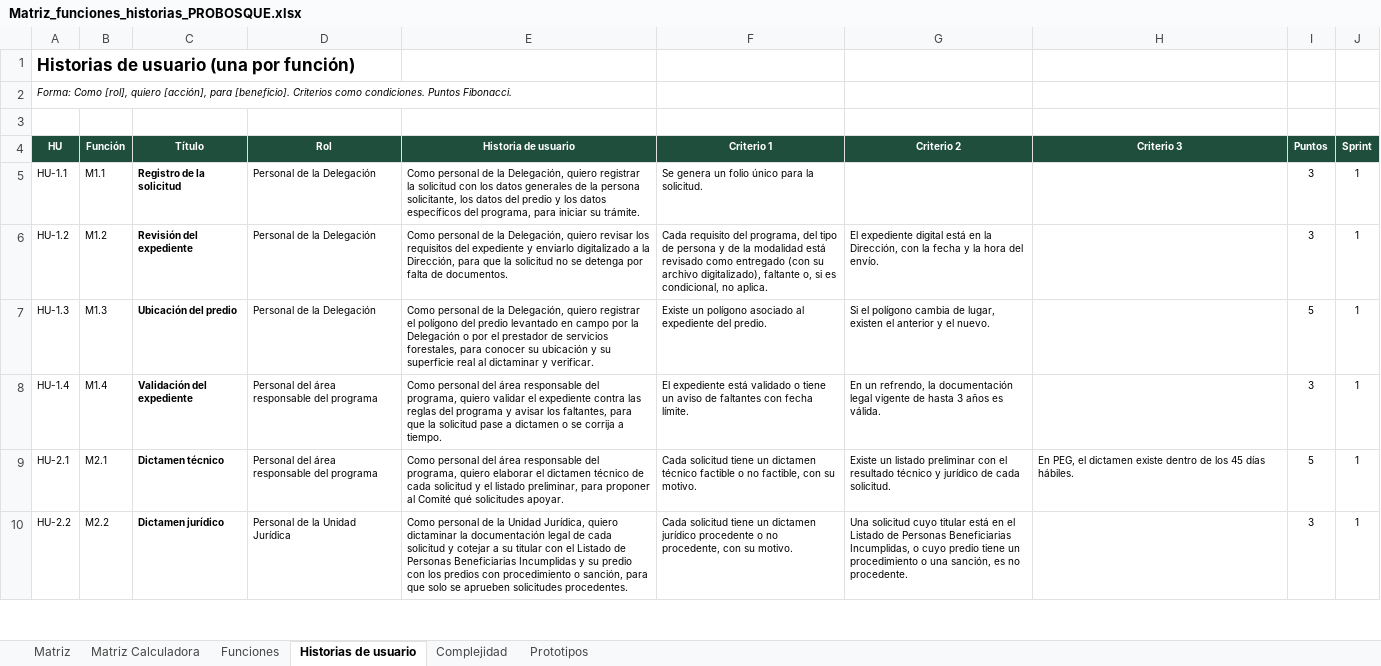
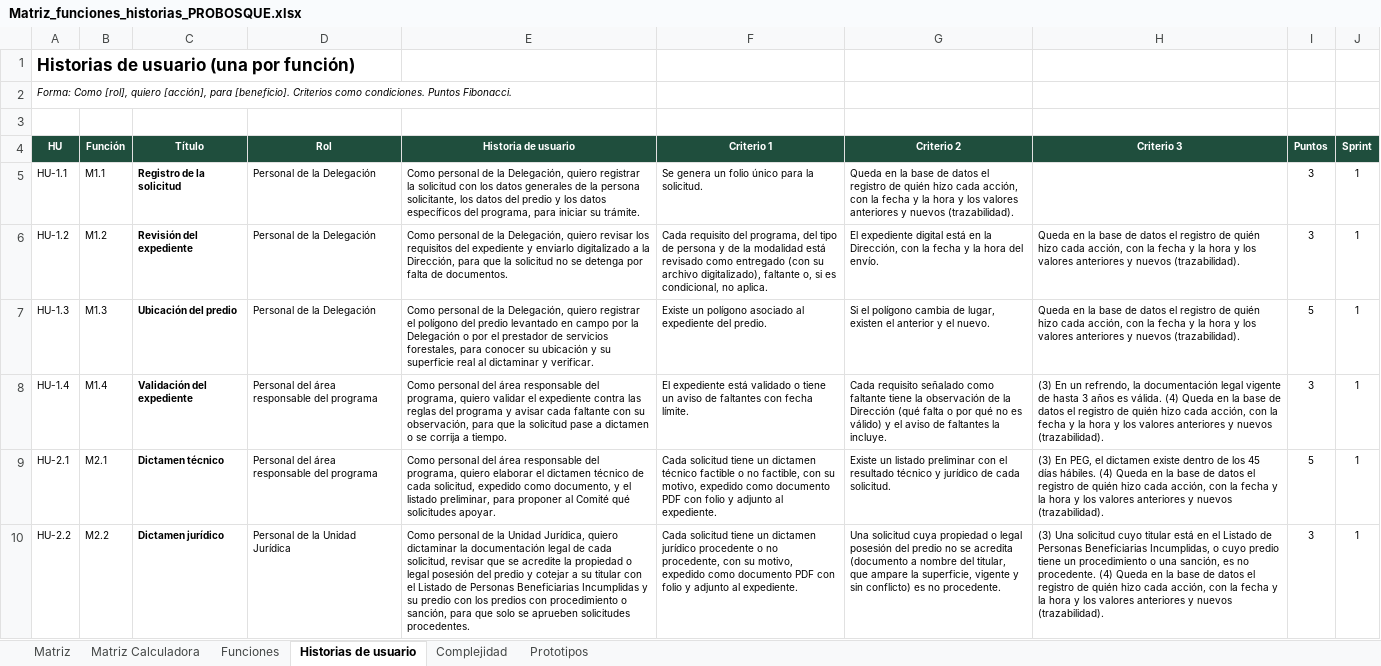
Before and after one commit to Zavjosh05/FEPI, an Excel workbook: propuesta/docs/Matriz_funciones_historias_PROBOSQUE.xlsx, sheet Historias de usuario, drawn as a sheet; only a part is shown; values as stored, in another font and other column widths than the file's, no borders; the diff covers the shown part only; the diff names each change by its address in the sheet, - before the commit and + after, or states it on an @@ line.

Commit message:
Historias de M1 a M6 con la redacción de las observaciones y la trazabilidad, también en la propuesta

```diff
--- a/propuesta/docs/Matriz_funciones_historias_PROBOSQUE.xlsx (sheet Historias de usuario)
+++ b/propuesta/docs/Matriz_funciones_historias_PROBOSQUE.xlsx (sheet Historias de usuario)
-G5 (Criterio 2): (empty)
+G5 (Criterio 2): Queda en la base de datos el registro de quién hizo cada acción, con la fecha y la hora y los valores anteriores y nuevos (trazabilidad).
-H6:H7 (Criterio 3): (empty)
+H6:H7 (Criterio 3): Queda en la base de datos el registro de quién hizo cada acción, con la fecha y la hora y los valores anteriores y nuevos (trazabilidad).
-E8 (Historia de usuario): …y avisar los faltantes, para que…
+E8 (Historia de usuario): …y avisar cada faltante con su observación, para que…
-G8 (Criterio 2): En un refrendo, la documentación legal vigente de hasta 3 años es válida.
+G8 (Criterio 2): Cada requisito señalado como faltante tiene la observación de la Dirección (qué falta o por qué no es válido) y el aviso de faltantes la incluye.
-H8 (Criterio 3): (empty)
+H8 (Criterio 3): (3) En un refrendo, la documentación legal vigente de hasta 3 años es válida. (4) Queda en la base de datos el registro de quién hizo cada acción, con la fecha y la hora y los valores anteriores y nuevos (trazabilidad).
-E9 (Historia de usuario): …de cada solicitud y el…
+E9 (Historia de usuario): …de cada solicitud, expedido como documento, y el…
-F9 (Criterio 1): …con su motivo.
+F9 (Criterio 1): …con su motivo, expedido como documento PDF con folio y adjunto al expediente.
-H9 (Criterio 3): En PEG, el dictamen existe dentro de los 45 días hábiles.
+H9 (Criterio 3): (3) En PEG, el dictamen existe dentro de los 45 días hábiles. (4) Queda en la base de datos el registro de quién hizo cada acción, con la fecha y la hora y los valores anteriores y nuevos (trazabilidad).
-E10 (Historia de usuario): …de cada solicitud y cotejar…
+E10 (Historia de usuario): …de cada solicitud, revisar que se acredite la propiedad o legal posesión del predio y cotejar…
-F10 (Criterio 1): …con su motivo.
+F10 (Criterio 1): …con su motivo, expedido como documento PDF con folio y adjunto al expediente.
-G10 (Criterio 2): Una solicitud cuyo titular está en el Listado de Personas Beneficiarias Incumplidas, o cuyo predio tiene un procedimiento o una sanción, es no…
+G10 (Criterio 2): Una solicitud cuya propiedad o legal posesión del predio no se acredita (documento a nombre del titular, que ampare la superficie, vigente y sin conflicto) es no…
-H10 (Criterio 3): (empty)
+H10 (Criterio 3): (3) Una solicitud cuyo titular está en el Listado de Personas Beneficiarias Incumplidas, o cuyo predio tiene un procedimiento o una sanción, es no procedente. (4) Queda en la base de datos el registro de quién hizo cada acción, con la fecha y la hora y los valores anteriores y nuevos (trazabilidad).
```
Also changed, not shown: 18 edited cells elsewhere in this sheet, 7 other files.
